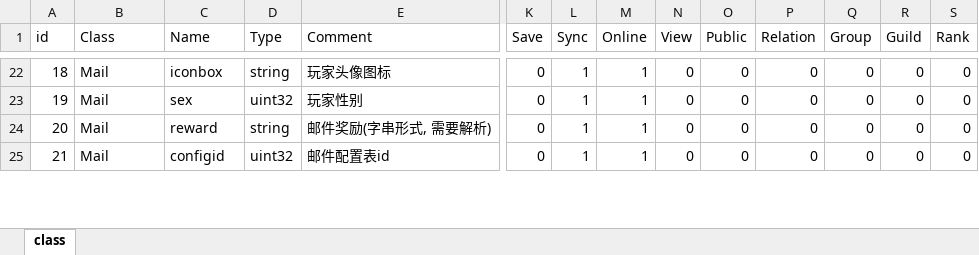
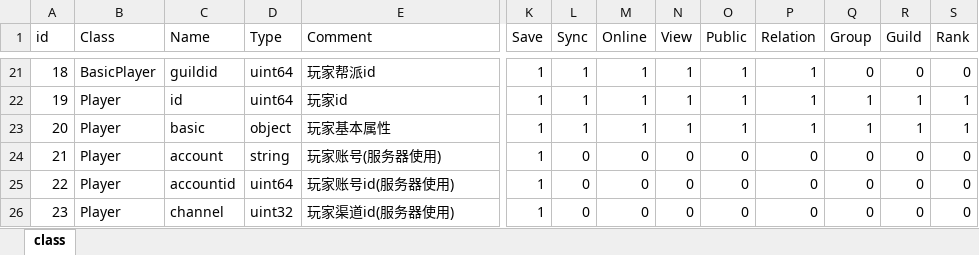
Before and after one commit to lori227/KFrame, an Excel workbook: Resource/excel/class.xlsx, sheet class, drawn as a sheet; only a part is shown, gaps mark what is left out; values as stored, in another font and other column widths than the file's, no cell formats; addresses are those after the commit; rows hold the shown columns only; the diff covers the shown part only; the diff names each change by its address in the sheet, - before the commit and + after, or states it on an @@ line.

```diff
--- a/Resource/excel/class.xlsx (sheet class)
+++ b/Resource/excel/class.xlsx (sheet class)
-B21 (Class): Mail
+B21 (Class): BasicPlayer
-C21 (Name): iconbox
+C21 (Name): guildid
-D21 (Type): string
+D21 (Type): uint64
-E21 (Comment): 玩家头像图标
+E21 (Comment): 玩家帮派id
-K21:K24 (Save): 0
+K21:K24 (Save): 1
-N21:N23 (View): 0
+N21:N23 (View): 1
-O21:O23 (Public): 0
+O21:O23 (Public): 1
-P21:P23 (Relation): 0
+P21:P23 (Relation): 1
-B22:B24 (Class): Mail
+B22:B24 (Class): Player
-C22 (Name): sex
+C22 (Name): id
-D22 (Type): uint32
+D22 (Type): uint64
-E22 (Comment): 玩家性别
+E22 (Comment): 玩家id
-Q22:Q23 (Group): 0
+Q22:Q23 (Group): 1
-R22:R23 (Guild): 0
+R22:R23 (Guild): 1
-S22:S23 (Rank): 0
+S22:S23 (Rank): 1
-C23 (Name): reward
+C23 (Name): basic
-D23 (Type): string
+D23 (Type): object
-E23 (Comment): 邮件奖励(字串形式, 需要解析)
+E23 (Comment): 玩家基本属性
-C24 (Name): configid
+C24 (Name): account
-D24 (Type): uint32
+D24 (Type): string
-E24 (Comment): 邮件配置表id
+E24 (Comment): 玩家账号(服务器使用)
-L24 (Sync): 1
+L24 (Sync): 0
-M24 (Online): 1
+M24 (Online): 0
+row 25: 22 | Player | accountid | uint64 | 玩家账号id(服务器使用) | 1 | 0 | 0 | 0 | 0 | 0 | 0 | 0 | 0
+row 26: 23 | Player | channel | uint32 | 玩家渠道id(服务器使用) | 1 | 0 | 0 | 0 | 0 | 0 | 0 | 0 | 0
```
Also changed, not shown: 3 added rows, 5 removed rows and 1219 edited cells elsewhere in this sheet, cell formats, 9 other files.
